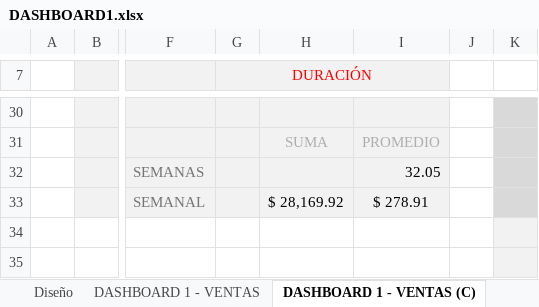
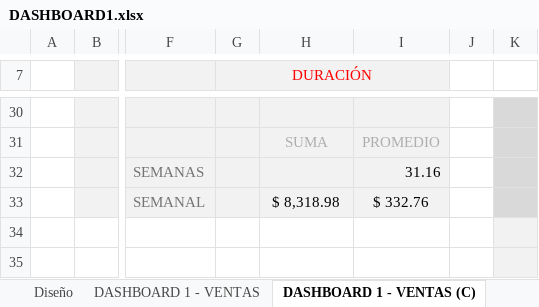
Before and after one commit to dragonnomada/scotiabank-excel-dashboards-2026, an Excel workbook: DASHBOARD1.xlsx, sheet DASHBOARD 1 - VENTAS (C), drawn as a sheet; only a part is shown, gaps mark what is left out; values as stored, in another font and other column widths than the file's, no borders; the diff covers the shown part only; the diff names each change by its address in the sheet, - before the commit and + after, or states it on an @@ line.

Commit message:
Dashboard 2

```diff
--- a/DASHBOARD1.xlsx (sheet DASHBOARD 1 - VENTAS (C))
+++ b/DASHBOARD1.xlsx (sheet DASHBOARD 1 - VENTAS (C))
-I32: 32.05
+I32: 31.16
-H33: $ 28,169.92
+H33: $ 8,318.98
-I33: $ 278.91
+I33: $ 332.76
```
Also changed, not shown: 24 edited cells elsewhere in this sheet, 2 other files.
